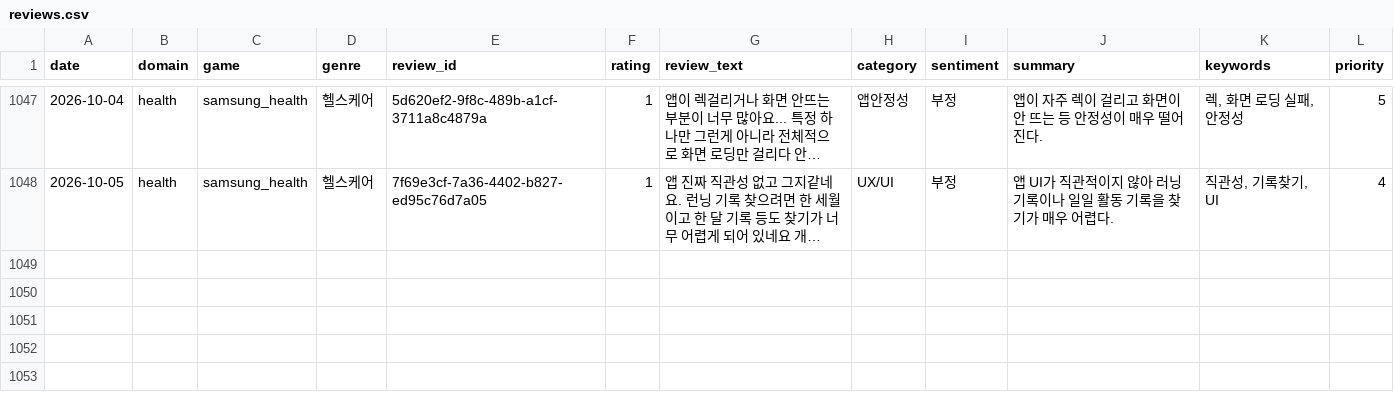
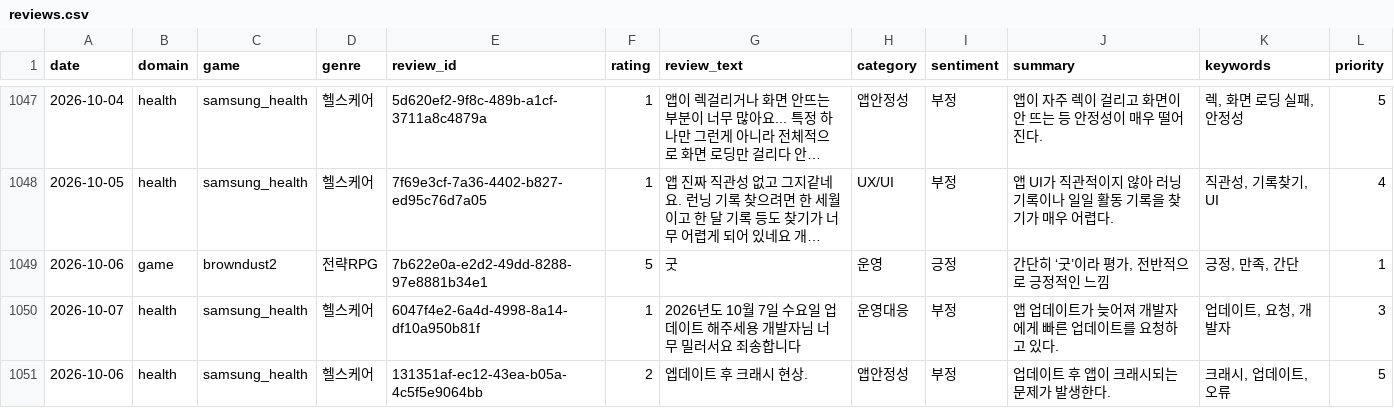
Before and after one commit to roid-eng/game-voc-analyzer, a CSV file: data/reviews.csv, drawn as a sheet; only a part is shown, gaps mark what is left out; long unchanged cells end in …; the diff names each change by its address in the sheet, - before the commit and + after, or states it on an @@ line.

```diff
--- a/data/reviews.csv
+++ b/data/reviews.csv
+row 1049: 2026-10-06 | game | browndust2 | 전략RPG | 7b622e0a-e2d2-49dd-8288-97e8881b34e1 | 5 | 굿 | 운영 | 긍정 | 간단히 ‘굿’이라 평가, 전반적으로 긍정적인 느낌 | 긍정, 만족, 간단 | 1
+row 1050: 2026-10-07 | health | samsung_health | 헬스케어 | 6047f4e2-6a4d-4998-8a14-df10a950b81f | 1 | 2026년도 10월 7일 수요일 업데이트 해주세용 개발자님 너무 밀러서요 죄송합니다 | 운영대응 | 부정 | 앱 업데이트가 늦어져 개발자에게 빠른 업데이트를 요청하고 있다. | 업데이트, 요청, 개발자 | 3
+row 1051: 2026-10-06 | health | samsung_health | 헬스케어 | 131351af-ec12-43ea-b05a-4c5f5e9064bb | 2 | 엡데이트 후 크래시 현상. | 앱안정성 | 부정 | 업데이트 후 앱이 크래시되는 문제가 발생한다. | 크래시, 업데이트, 오류 | 5
```
Also changed, not shown: data/top_issues.csv, 3 other files.
